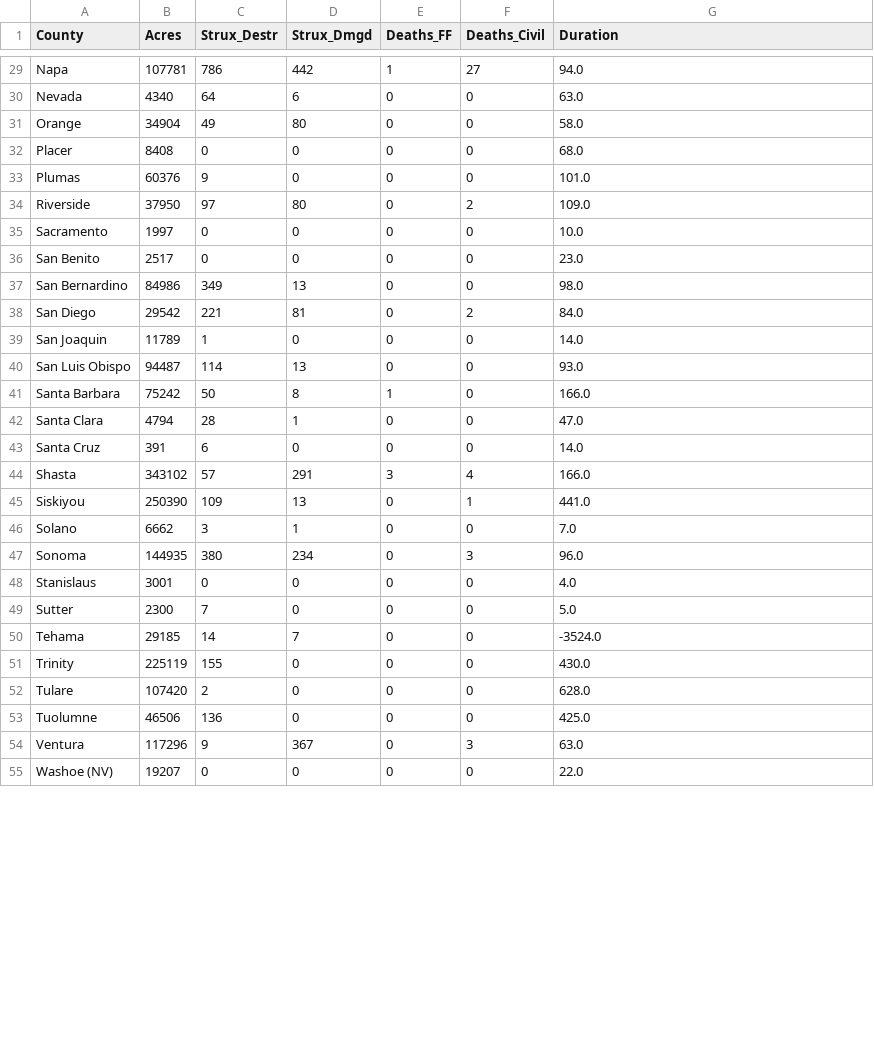
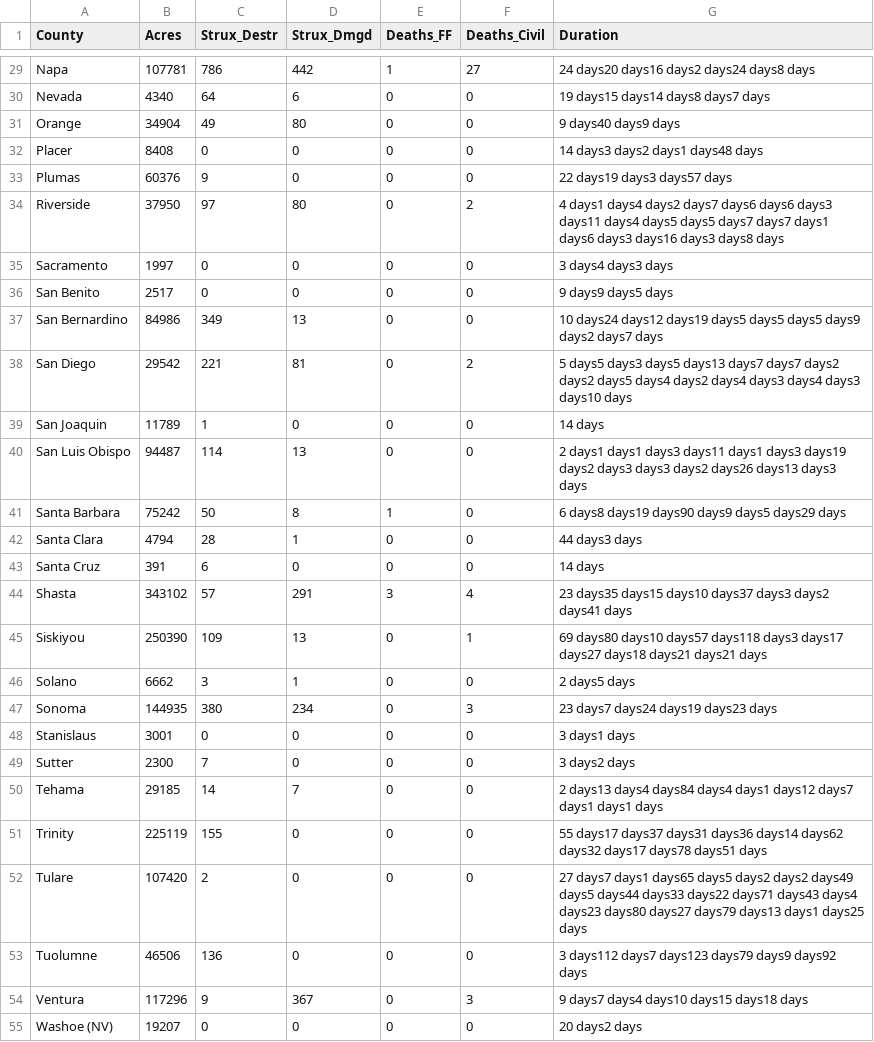
Before and after one commit to LegallyNotBlonde/Fire-Analysis, a CSV file: Outputs/summary_totals_by_county.csv, drawn as a sheet; only a part is shown, gaps mark what is left out; the diff covers the shown part only; the diff names each change by its address in the sheet, - before the commit and + after, or states it on an @@ line.

```diff
--- a/Outputs/summary_totals_by_county.csv
+++ b/Outputs/summary_totals_by_county.csv
-G29 (Duration): 94.0
+G29 (Duration): 24 days20 days16 days2 days24 days8 days
-G30 (Duration): 63.0
+G30 (Duration): 19 days15 days14 days8 days7 days
-G31 (Duration): 58.0
+G31 (Duration): 9 days40 days9 days
-G32 (Duration): 68.0
+G32 (Duration): 14 days3 days2 days1 days48 days
-G33 (Duration): 101.0
+G33 (Duration): 22 days19 days3 days57 days
-G34 (Duration): 109.0
+G34 (Duration): 4 days1 days4 days2 days7 days6 days6 days3 days11 days4 days5 days5 days7 days7 days1 days6 days3 days16 days3 days8 days
-G35 (Duration): 10.0
+G35 (Duration): 3 days4 days3 days
-G36 (Duration): 23.0
+G36 (Duration): 9 days9 days5 days
-G37 (Duration): 98.0
+G37 (Duration): 10 days24 days12 days19 days5 days5 days5 days9 days2 days7 days
-G38 (Duration): 84.0
+G38 (Duration): 5 days5 days3 days5 days13 days7 days7 days2 days2 days5 days4 days2 days4 days3 days4 days3 days10 days
-G39 (Duration): 14.0
+G39 (Duration): 14 days
-G40 (Duration): 93.0
+G40 (Duration): 2 days1 days1 days3 days11 days1 days3 days19 days2 days3 days3 days2 days26 days13 days3 days
-G41 (Duration): 166.0
+G41 (Duration): 6 days8 days19 days90 days9 days5 days29 days
-G42 (Duration): 47.0
+G42 (Duration): 44 days3 days
-G43 (Duration): 14.0
+G43 (Duration): 14 days
-G44 (Duration): 166.0
+G44 (Duration): 23 days35 days15 days10 days37 days3 days2 days41 days
-G45 (Duration): 441.0
+G45 (Duration): 69 days80 days10 days57 days118 days3 days17 days27 days18 days21 days21 days
-G46 (Duration): 7.0
+G46 (Duration): 2 days5 days
-G47 (Duration): 96.0
+G47 (Duration): 23 days7 days24 days19 days23 days
-G48 (Duration): 4.0
+G48 (Duration): 3 days1 days
-G49 (Duration): 5.0
+G49 (Duration): 3 days2 days
-G50 (Duration): -3524.0
+G50 (Duration): 2 days13 days4 days84 days4 days1 days12 days7 days1 days1 days
-G51 (Duration): 430.0
+G51 (Duration): 55 days17 days37 days31 days36 days14 days62 days32 days17 days78 days51 days
-G52 (Duration): 628.0
+G52 (Duration): 27 days7 days1 days65 days5 days2 days2 days49 days5 days44 days33 days22 days71 days43 days4 days23 days80 days27 days79 days13 days1 days25 days
-G53 (Duration): 425.0
+G53 (Duration): 3 days112 days7 days123 days79 days9 days92 days
-G54 (Duration): 63.0
+G54 (Duration): 9 days7 days4 days10 days15 days18 days
-G55 (Duration): 22.0
+G55 (Duration): 20 days2 days
```
Also changed, not shown: 29 edited cells elsewhere in this file, Outputs/fires_cleaned_single_county.csv, Outputs/multi_county_fires.csv, 3 other files.
